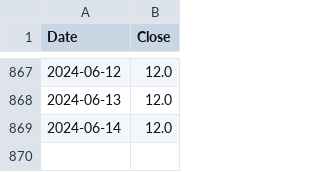
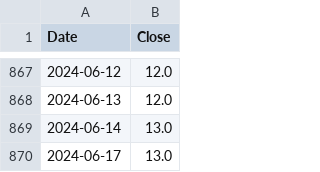
Before and after one commit to aapcssasha/Driver, a CSV file: data/vix_data.csv, drawn as a sheet; only a part is shown, gaps mark what is left out.

```diff
--- a/data/vix_data.csv
+++ b/data/vix_data.csv
@@ -868,2 +868,3 @@ Date,Close
 2024-06-13,12.0
-2024-06-14,12.0
+2024-06-14,13.0
+2024-06-17,13.0
```
Also changed, not shown: 4 other files.
